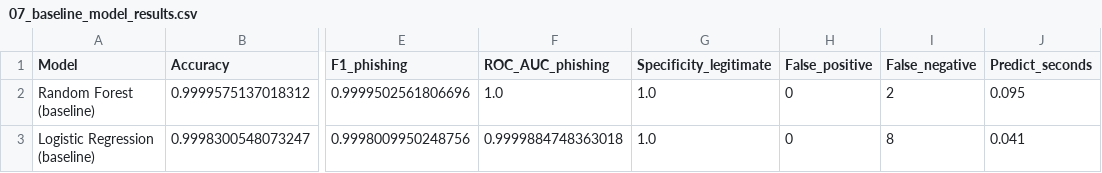
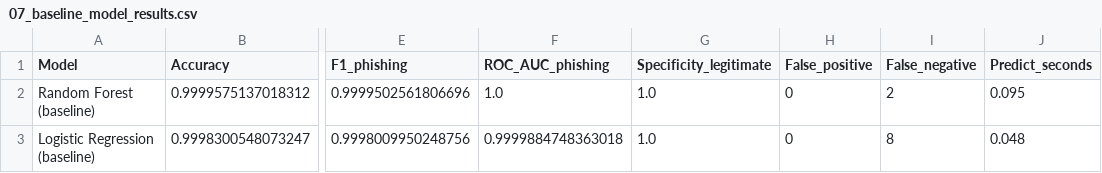
Before and after one commit to A3temi/phishing-website-ml, a CSV file: outputs_phishing/07_baseline_model_results.csv, drawn as a sheet; only a part is shown, gaps mark what is left out; the diff names each change by its address in the sheet, - before the commit and + after, or states it on an @@ line.

```diff
--- a/outputs_phishing/07_baseline_model_results.csv
+++ b/outputs_phishing/07_baseline_model_results.csv
-J3 (Predict_seconds): 0.041
+J3 (Predict_seconds): 0.048
```
Also changed, not shown: outputs_phishing/10_cluster_selection_scores.csv, outputs_phishing/16_hyperparameter_search_results.csv, 6 other files.
